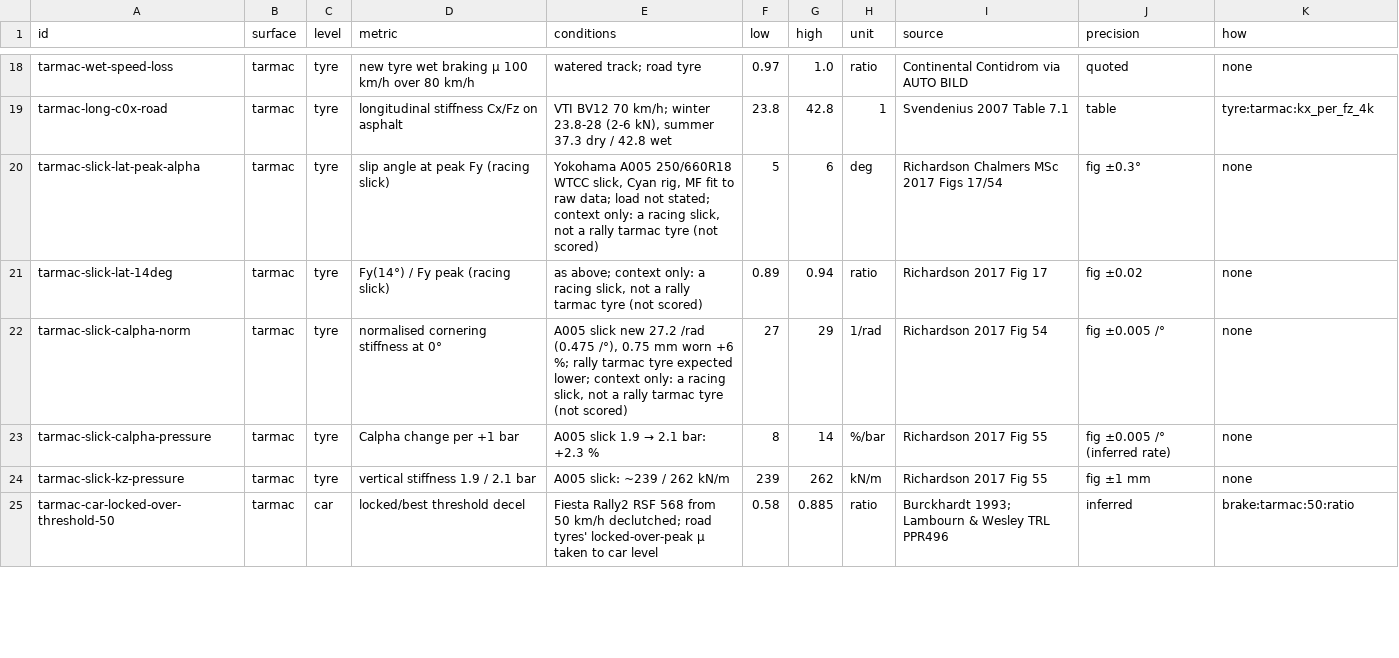
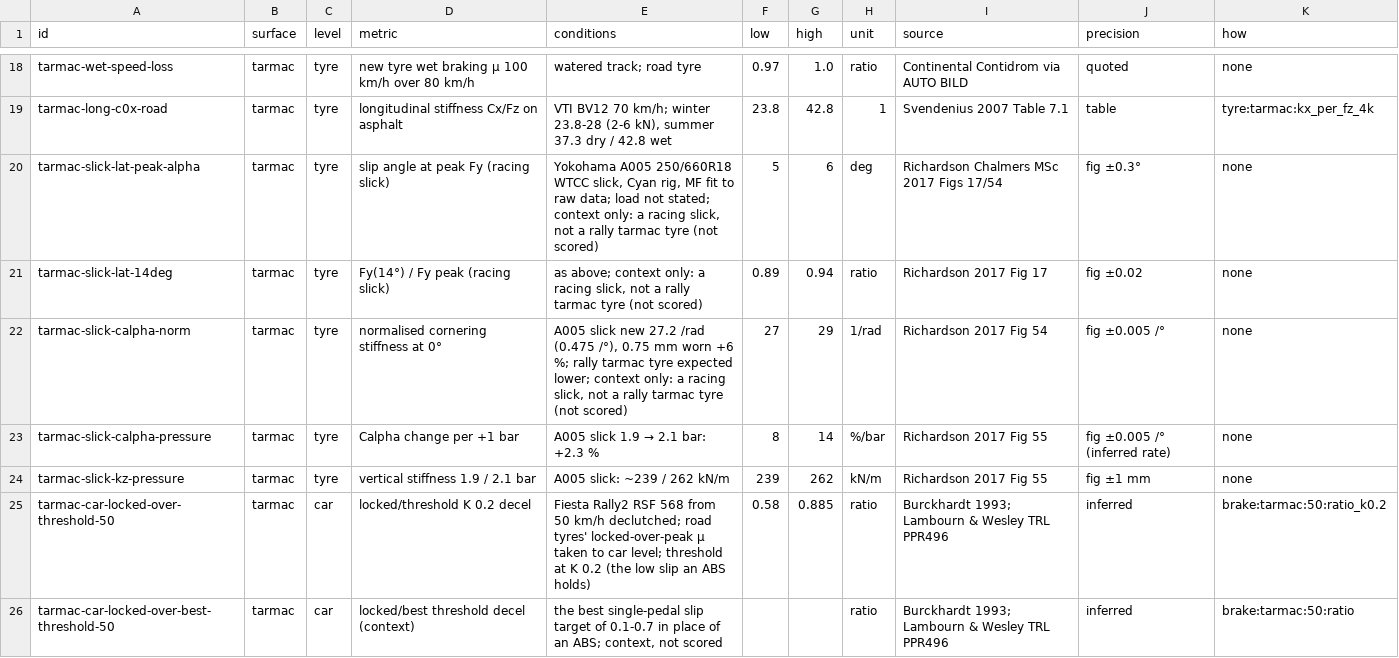
Before and after one commit to JodusNodus/rerbr, a CSV file: data/tyre-targets.csv, drawn as a sheet; only a part is shown, gaps mark what is left out; the diff covers the shown part only.

Commit message:
tyre_scorecard: ratio_kK (locked over the threshold run at slip K), the locked-over-ABS rows at K 0.2, best-K ratios as context rows (CTX, not scored)

```diff
--- a/data/tyre-targets.csv
+++ b/data/tyre-targets.csv
@@ -24,2 +24,3 @@ tarmac-slick-calpha-pressure,tarmac,tyre,Calpha change per +1 bar,A005 slick 1.9
 tarmac-slick-kz-pressure,tarmac,tyre,vertical stiffness 1.9 / 2.1 bar,A005 slick: ~239 / 262 kN/m,239,262,kN/m,Richardson 2017 Fig 55,fig ±1 mm,none
-tarmac-car-locked-over-threshold-50,tarmac,car,locked/best threshold decel,Fiesta Rally2 RSF 568 from 50 km/h declutched; road tyres' locked-over-peak μ taken to car level,0.58,0.885,ratio,Burckhardt 1993; Lambourn & Wesley TRL PPR496,inferred,brake:tarmac:50:ratio
+tarmac-car-locked-over-threshold-50,tarmac,car,locked/threshold K 0.2 decel,Fiesta Rally2 RSF 568 from 50 km/h declutched; road tyres' locked-over-peak μ taken to car level; threshold at K 0.2 (the low slip an ABS holds),0.58,0.885,ratio,Burckhardt 1993; Lambourn & Wesley TRL PPR496,inferred,brake:tarmac:50:ratio_k0.2
+tarmac-car-locked-over-best-threshold-50,tarmac,car,locked/best threshold decel (context),"the best single-pedal slip target of 0.1-0.7 in place of an ABS; context, not scored",,,ratio,Burckhardt 1993; Lambourn & Wesley TRL PPR496,inferred,brake:tarmac:50:ratio
```
Also changed, not shown: 3 added rows and 8 edited cells elsewhere in this file, 1 other file.
